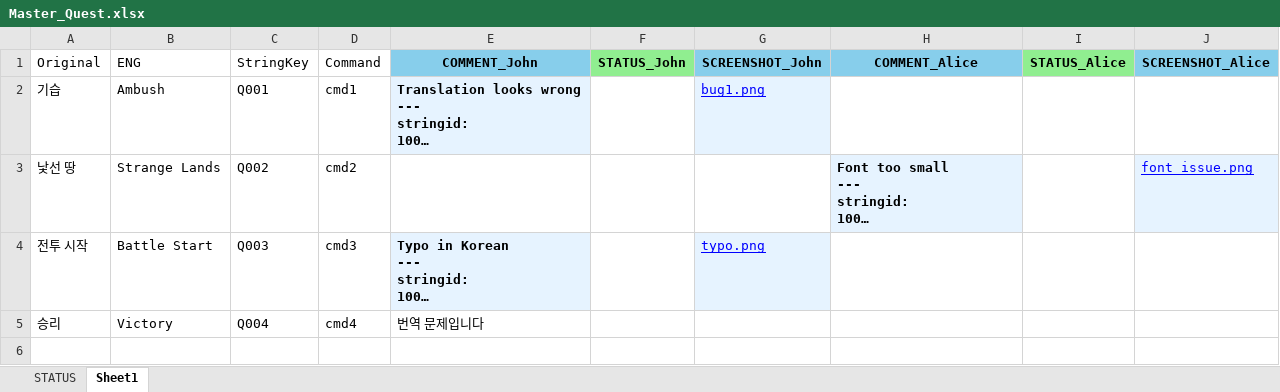
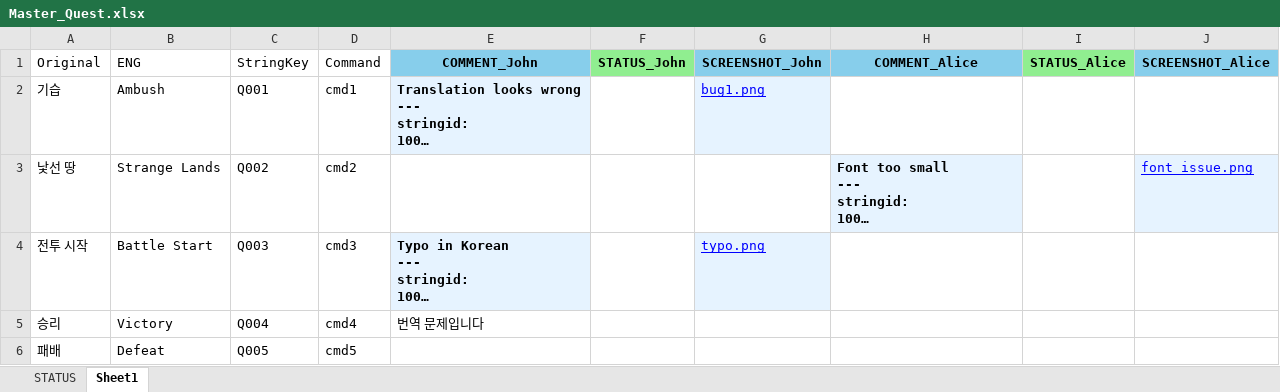
Before and after one commit to NeilVibe/LocalizationTools, an Excel workbook: RessourcesForCodingTheProject/NewScripts/QAExcelCompiler/Masterfolder_EN/Master_Quest.xlsx, sheet Sheet1, drawn as a sheet; long unchanged cells end in …; values as stored, in another font and other column widths than the file's, no borders; the diff names each change by its address in the sheet, - before the commit and + after, or states it on an @@ line.

```diff
--- a/RessourcesForCodingTheProject/NewScripts/QAExcelCompiler/Masterfolder_EN/Master_Quest.xlsx (sheet Sheet1)
+++ b/RessourcesForCodingTheProject/NewScripts/QAExcelCompiler/Masterfolder_EN/Master_Quest.xlsx (sheet Sheet1)
@@ row 6 unhidden: 패배 | Defeat | Q005 | cmd5 @@
```
Also changed, not shown: RessourcesForCodingTheProject/NewScripts/QAExcelCompiler/LQA_Tester_ProgressTracker.xlsx, RessourcesForCodingTheProject/NewScripts/QAExcelCompiler/Masterfolder_EN/Master_Knowledge.xlsx, 1 other file.
